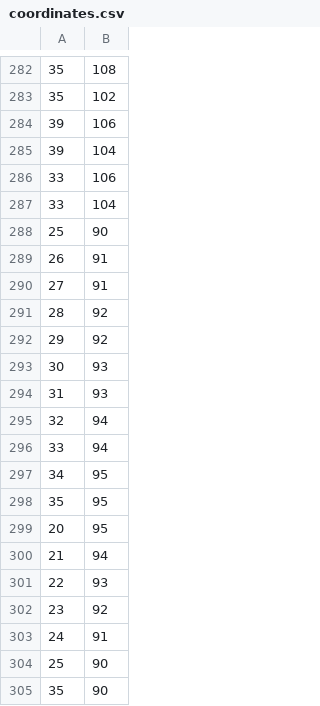
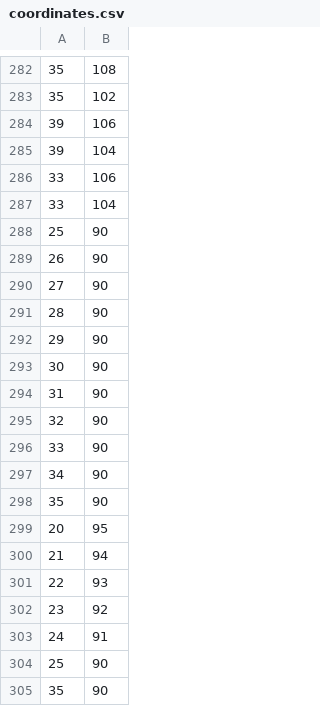
Before and after one commit to etran04/ComputerArchitectureCollab, a CSV file: Lab5/coordinates.csv, drawn as a sheet; only a part is shown, gaps mark what is left out.

```diff
--- a/Lab5/coordinates.csv
+++ b/Lab5/coordinates.csv
@@ -288,12 +288,12 @@
 25, 90
-26, 91
-27, 91
-28, 92
-29, 92
-30, 93
-31, 93
-32, 94
-33, 94
-34, 95
-35, 95
+26, 90
+27, 90
+28, 90
+29, 90
+30, 90
+31, 90
+32, 90
+33, 90
+34, 90
+35, 90
 20, 95
```
Also changed, not shown: 1 other file.
